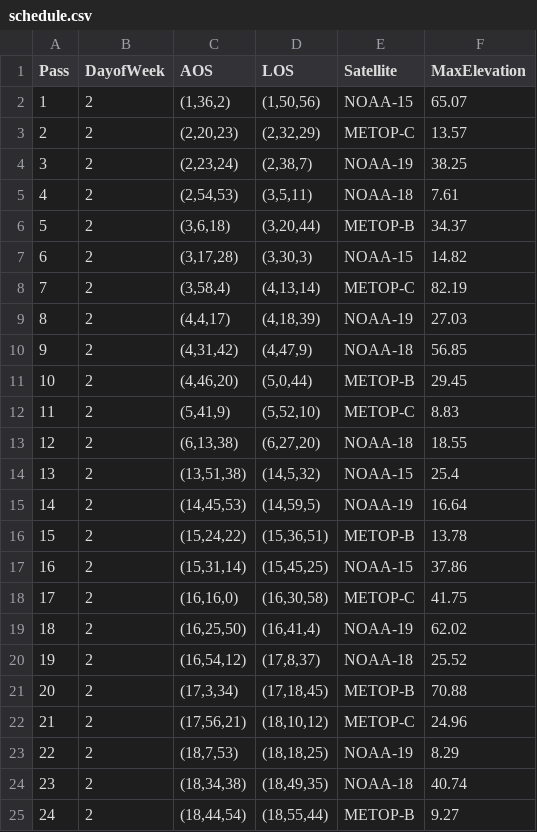
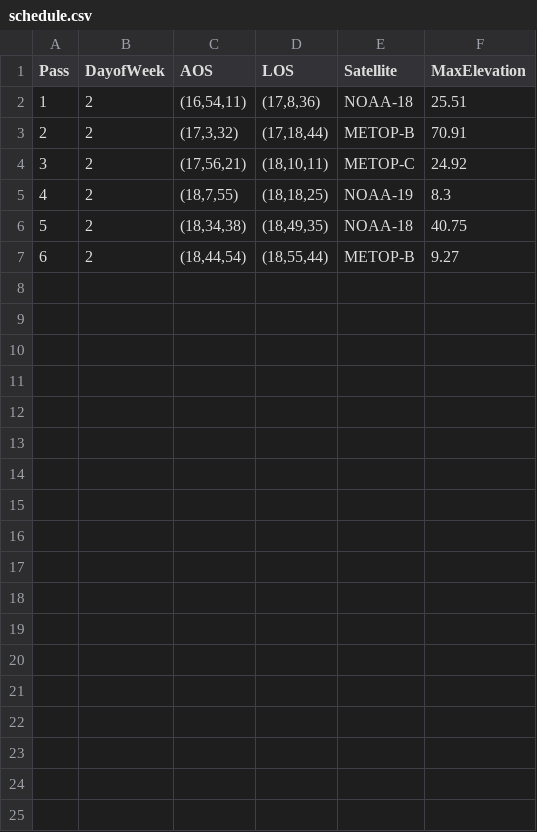
Before and after one commit to rfsms/RFSS, a CSV file: Tools/Report_Exports/schedule.csv, drawn as a sheet; removed rows and columns are numbered as before the commit, all else as after; the diff names each change by its address in the sheet, - before the commit and + after, or states it on an @@ line.

```diff
--- a/Tools/Report_Exports/schedule.csv
+++ b/Tools/Report_Exports/schedule.csv
-row 2: 1 | 2 | (1,36,2) | (1,50,56) | NOAA-15 | 65.07
-row 3: 2 | 2 | (2,20,23) | (2,32,29) | METOP-C | 13.57
-row 4: 3 | 2 | (2,23,24) | (2,38,7) | NOAA-19 | 38.25
-row 5: 4 | 2 | (2,54,53) | (3,5,11) | NOAA-18 | 7.61
-row 6: 5 | 2 | (3,6,18) | (3,20,44) | METOP-B | 34.37
-row 7: 6 | 2 | (3,17,28) | (3,30,3) | NOAA-15 | 14.82
-row 8: 7 | 2 | (3,58,4) | (4,13,14) | METOP-C | 82.19
-row 9: 8 | 2 | (4,4,17) | (4,18,39) | NOAA-19 | 27.03
-row 10: 9 | 2 | (4,31,42) | (4,47,9) | NOAA-18 | 56.85
-row 11: 10 | 2 | (4,46,20) | (5,0,44) | METOP-B | 29.45
-row 12: 11 | 2 | (5,41,9) | (5,52,10) | METOP-C | 8.83
-row 13: 12 | 2 | (6,13,38) | (6,27,20) | NOAA-18 | 18.55
-row 14: 13 | 2 | (13,51,38) | (14,5,32) | NOAA-15 | 25.4
-row 15: 14 | 2 | (14,45,53) | (14,59,5) | NOAA-19 | 16.64
-row 16: 15 | 2 | (15,24,22) | (15,36,51) | METOP-B | 13.78
-row 17: 16 | 2 | (15,31,14) | (15,45,25) | NOAA-15 | 37.86
-row 18: 17 | 2 | (16,16,0) | (16,30,58) | METOP-C | 41.75
-row 19: 18 | 2 | (16,25,50) | (16,41,4) | NOAA-19 | 62.02
@@ column A (Pass) renumbered from row 2 down @@
-C2 (AOS): (16,54,12)
+C2 (AOS): (16,54,11)
-D2 (LOS): (17,8,37)
+D2 (LOS): (17,8,36)
-F2 (MaxElevation): 25.52
+F2 (MaxElevation): 25.51
-C3 (AOS): (17,3,34)
+C3 (AOS): (17,3,32)
-D3 (LOS): (17,18,45)
+D3 (LOS): (17,18,44)
-F3 (MaxElevation): 70.88
+F3 (MaxElevation): 70.91
-D4 (LOS): (18,10,12)
+D4 (LOS): (18,10,11)
-F4 (MaxElevation): 24.96
+F4 (MaxElevation): 24.92
-C5 (AOS): (18,7,53)
+C5 (AOS): (18,7,55)
-F5 (MaxElevation): 8.29
+F5 (MaxElevation): 8.3
-F6 (MaxElevation): 40.74
+F6 (MaxElevation): 40.75
```
Also changed, not shown: 5 other files.
